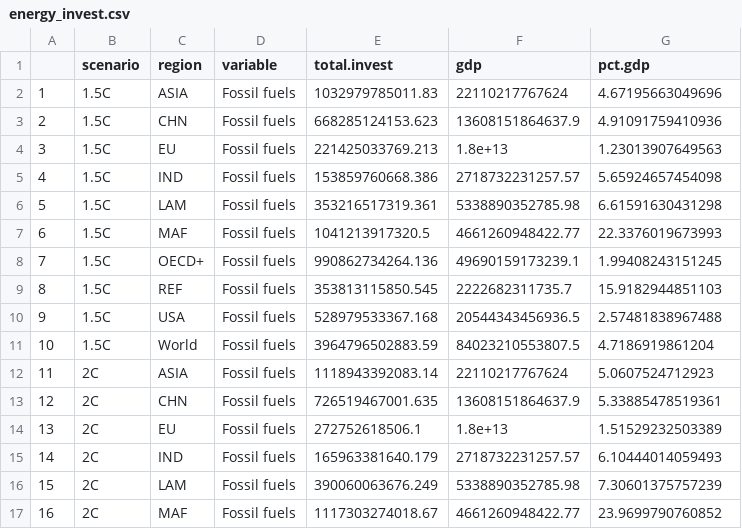
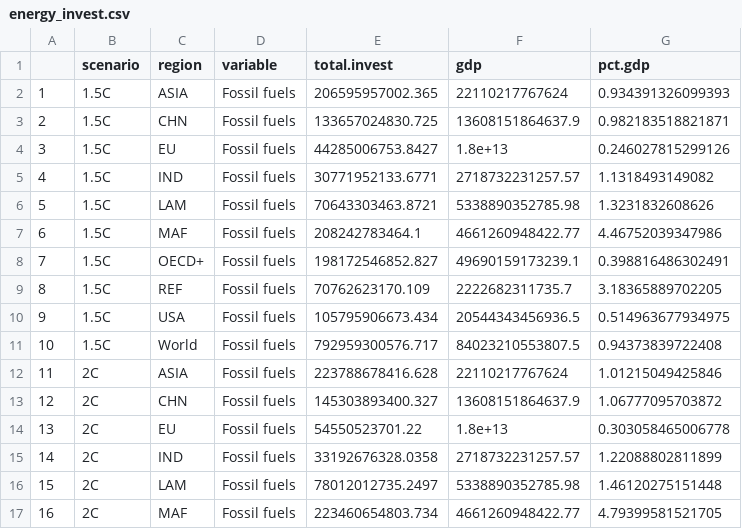
Before and after one commit to marina-andrijevic/covid_recovery, a CSV file: Joeri_data/energy_invest.csv, drawn as a sheet; only a part is shown; the diff covers the shown part only.

Commit message:
yearly

```diff
--- a/Joeri_data/energy_invest.csv
+++ b/Joeri_data/energy_invest.csv
@@ -1,17 +1,17 @@
 "","scenario","region","variable","total.invest","gdp","pct.gdp"
-"1","1.5C","ASIA","Fossil fuels",1032979785011.83,22110217767624,4.67195663049696
-"2","1.5C","CHN","Fossil fuels",668285124153.623,13608151864637.9,4.91091759410936
-"3","1.5C","EU","Fossil fuels",221425033769.213,1.8e+13,1.23013907649563
-"4","1.5C","IND","Fossil fuels",153859760668.386,2718732231257.57,5.65924657454098
-"5","1.5C","LAM","Fossil fuels",353216517319.361,5338890352785.98,6.61591630431298
-"6","1.5C","MAF","Fossil fuels",1041213917320.5,4661260948422.77,22.3376019673993
-"7","1.5C","OECD+","Fossil fuels",990862734264.136,49690159173239.1,1.99408243151245
-"8","1.5C","REF","Fossil fuels",353813115850.545,2222682311735.7,15.9182944851103
-"9","1.5C","USA","Fossil fuels",528979533367.168,20544343456936.5,2.57481838967488
-"10","1.5C","World","Fossil fuels",3964796502883.59,84023210553807.5,4.7186919861204
-"11","2C","ASIA","Fossil fuels",1118943392083.14,22110217767624,5.0607524712923
-"12","2C","CHN","Fossil fuels",726519467001.635,13608151864637.9,5.33885478519361
-"13","2C","EU","Fossil fuels",272752618506.1,1.8e+13,1.51529232503389
-"14","2C","IND","Fossil fuels",165963381640.179,2718732231257.57,6.10444014059493
-"15","2C","LAM","Fossil fuels",390060063676.249,5338890352785.98,7.30601375757239
-"16","2C","MAF","Fossil fuels",1117303274018.67,4661260948422.77,23.9699790760852
+"1","1.5C","ASIA","Fossil fuels",206595957002.365,22110217767624,0.934391326099393
+"2","1.5C","CHN","Fossil fuels",133657024830.725,13608151864637.9,0.982183518821871
+"3","1.5C","EU","Fossil fuels",44285006753.8427,1.8e+13,0.246027815299126
+"4","1.5C","IND","Fossil fuels",30771952133.6771,2718732231257.57,1.1318493149082
+"5","1.5C","LAM","Fossil fuels",70643303463.8721,5338890352785.98,1.3231832608626
+"6","1.5C","MAF","Fossil fuels",208242783464.1,4661260948422.77,4.46752039347986
+"7","1.5C","OECD+","Fossil fuels",198172546852.827,49690159173239.1,0.398816486302491
+"8","1.5C","REF","Fossil fuels",70762623170.109,2222682311735.7,3.18365889702205
+"9","1.5C","USA","Fossil fuels",105795906673.434,20544343456936.5,0.514963677934975
+"10","1.5C","World","Fossil fuels",792959300576.717,84023210553807.5,0.94373839722408
+"11","2C","ASIA","Fossil fuels",223788678416.628,22110217767624,1.01215049425846
+"12","2C","CHN","Fossil fuels",145303893400.327,13608151864637.9,1.06777095703872
+"13","2C","EU","Fossil fuels",54550523701.22,1.8e+13,0.303058465006778
+"14","2C","IND","Fossil fuels",33192676328.0358,2718732231257.57,1.22088802811899
+"15","2C","LAM","Fossil fuels",78012012735.2497,5338890352785.98,1.46120275151448
+"16","2C","MAF","Fossil fuels",223460654803.734,4661260948422.77,4.79399581521705
```
Also changed, not shown: 128 edited cells elsewhere in this file.
